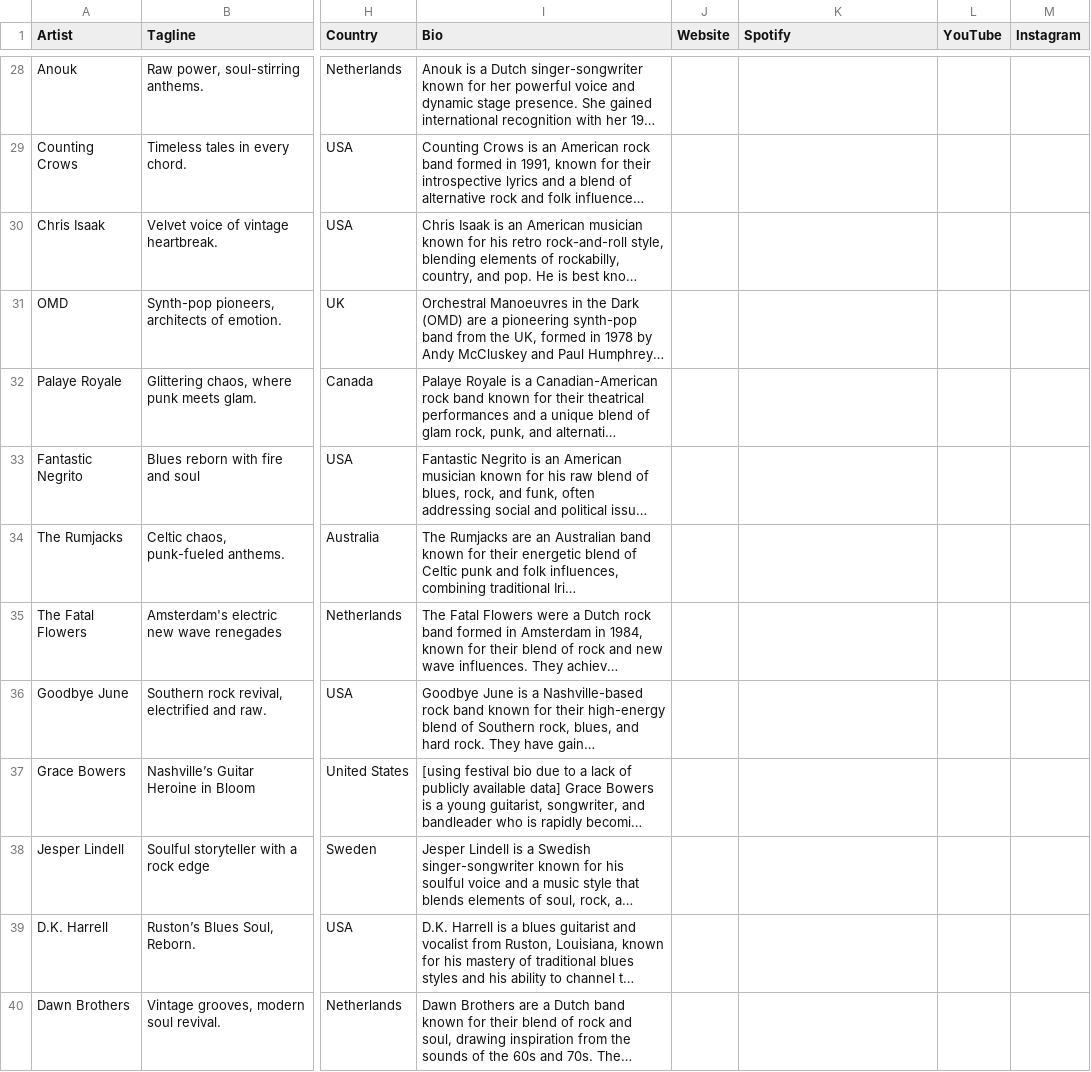
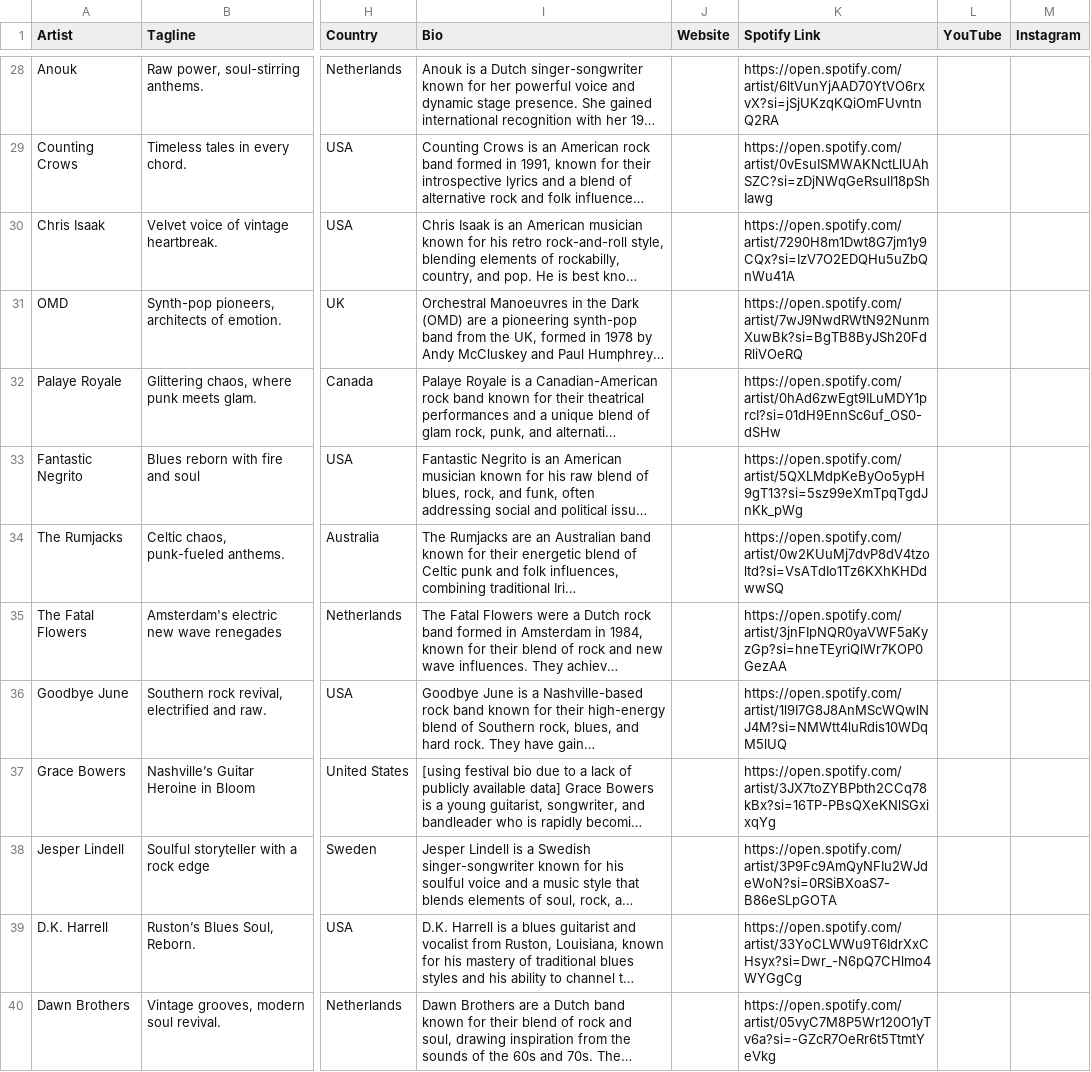
Before and after one commit to frankvaneykelen/lineup-radar, a CSV file: docs/bospop/2026/2026.csv, drawn as a sheet; only a part is shown, gaps mark what is left out; long unchanged cells end in …; the diff covers the shown part only; the diff names each change by its address in the sheet, - before the commit and + after, or states it on an @@ line.

```diff
--- a/docs/bospop/2026/2026.csv
+++ b/docs/bospop/2026/2026.csv
-K1: Spotify
+K1: Spotify Link
-K28 (Spotify Link): (empty)
+K28 (Spotify Link): https://open.spotify.com/artist/6ltVunYjAAD70YtVO6rxvX?si=jSjUKzqKQiOmFUvntnQ2RA
-K29 (Spotify Link): (empty)
+K29 (Spotify Link): https://open.spotify.com/artist/0vEsuISMWAKNctLlUAhSZC?si=zDjNWqGeRsulI18pShIawg
-K30 (Spotify Link): (empty)
+K30 (Spotify Link): https://open.spotify.com/artist/7290H8m1Dwt8G7jm1y9CQx?si=IzV7O2EDQHu5uZbQnWu41A
-K31 (Spotify Link): (empty)
+K31 (Spotify Link): https://open.spotify.com/artist/7wJ9NwdRWtN92NunmXuwBk?si=BgTB8ByJSh20FdRliVOeRQ
-K32 (Spotify Link): (empty)
+K32 (Spotify Link): https://open.spotify.com/artist/0hAd6zwEgt9ILuMDY1prcI?si=01dH9EnnSc6uf_OS0-dSHw
-K33 (Spotify Link): (empty)
+K33 (Spotify Link): https://open.spotify.com/artist/5QXLMdpKeByOo5ypH9gT13?si=5sz99eXmTpqTgdJnKk_pWg
-K34 (Spotify Link): (empty)
+K34 (Spotify Link): https://open.spotify.com/artist/0w2KUuMj7dvP8dV4tzoltd?si=VsATdIo1Tz6KXhKHDdwwSQ
-K35 (Spotify Link): (empty)
+K35 (Spotify Link): https://open.spotify.com/artist/3jnFIpNQR0yaVWF5aKyzGp?si=hneTEyriQlWr7KOP0GezAA
-K36 (Spotify Link): (empty)
+K36 (Spotify Link): https://open.spotify.com/artist/1l9I7G8J8AnMScWQwlNJ4M?si=NMWtt4luRdis10WDqM5lUQ
-K37 (Spotify Link): (empty)
+K37 (Spotify Link): https://open.spotify.com/artist/3JX7toZYBPbth2CCq78kBx?si=16TP-PBsQXeKNlSGxixqYg
-K38 (Spotify Link): (empty)
+K38 (Spotify Link): https://open.spotify.com/artist/3P9Fc9AmQyNFIu2WJdeWoN?si=0RSiBXoaS7-B86eSLpGOTA
-K39 (Spotify Link): (empty)
+K39 (Spotify Link): https://open.spotify.com/artist/33YoCLWWu9T6IdrXxCHsyx?si=Dwr_-N6pQ7CHlmo4WYGgCg
-K40 (Spotify Link): (empty)
+K40 (Spotify Link): https://open.spotify.com/artist/05vyC7M8P5Wr120O1yTv6a?si=-GZcR7OeRr6t5TtmtYeVkg
```
Also changed, not shown: 34 edited cells elsewhere in this file, docs/grauzone/2026/2026.csv, 20 other files.
